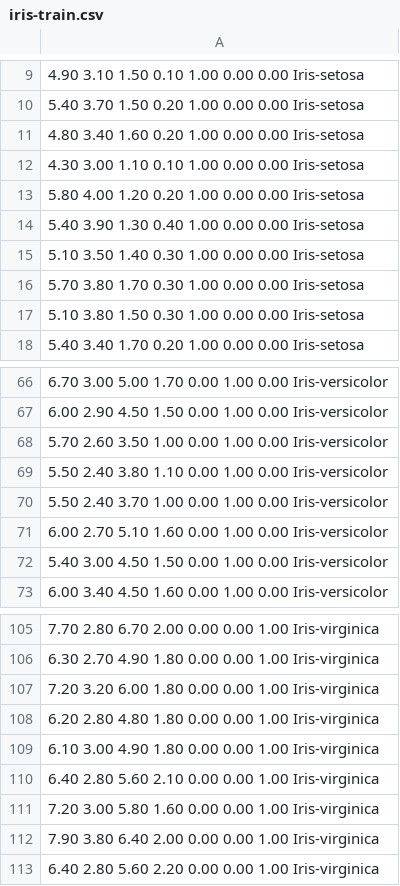
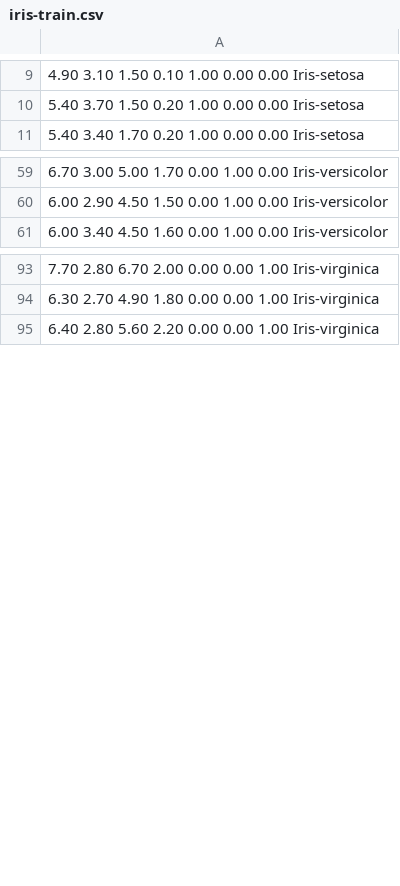
Before and after one commit to maxmati/CI_lab, a CSV file: data/iris-train.csv, drawn as a sheet; only a part is shown, gaps mark what is left out; the diff names each change by its address in the sheet, - before the commit and + after, or states it on an @@ line.

```diff
--- a/data/iris-train.csv
+++ b/data/iris-train.csv
-row 11: 4.80 3.40 1.60 0.20 1.00 0.00 0.00 Iris-setosa
-row 12: 4.30 3.00 1.10 0.10 1.00 0.00 0.00 Iris-setosa
-row 13: 5.80 4.00 1.20 0.20 1.00 0.00 0.00 Iris-setosa
-row 14: 5.40 3.90 1.30 0.40 1.00 0.00 0.00 Iris-setosa
-row 15: 5.10 3.50 1.40 0.30 1.00 0.00 0.00 Iris-setosa
-row 16: 5.70 3.80 1.70 0.30 1.00 0.00 0.00 Iris-setosa
-row 17: 5.10 3.80 1.50 0.30 1.00 0.00 0.00 Iris-setosa
-row 68: 5.70 2.60 3.50 1.00 0.00 1.00 0.00 Iris-versicolor
-row 69: 5.50 2.40 3.80 1.10 0.00 1.00 0.00 Iris-versicolor
-row 70: 5.50 2.40 3.70 1.00 0.00 1.00 0.00 Iris-versicolor
-row 71: 6.00 2.70 5.10 1.60 0.00 1.00 0.00 Iris-versicolor
-row 72: 5.40 3.00 4.50 1.50 0.00 1.00 0.00 Iris-versicolor
-row 107: 7.20 3.20 6.00 1.80 0.00 0.00 1.00 Iris-virginica
-row 108: 6.20 2.80 4.80 1.80 0.00 0.00 1.00 Iris-virginica
-row 109: 6.10 3.00 4.90 1.80 0.00 0.00 1.00 Iris-virginica
-row 110: 6.40 2.80 5.60 2.10 0.00 0.00 1.00 Iris-virginica
-row 111: 7.20 3.00 5.80 1.60 0.00 0.00 1.00 Iris-virginica
-row 112: 7.90 3.80 6.40 2.00 0.00 0.00 1.00 Iris-virginica
```
Also changed, not shown: 7 other files.
